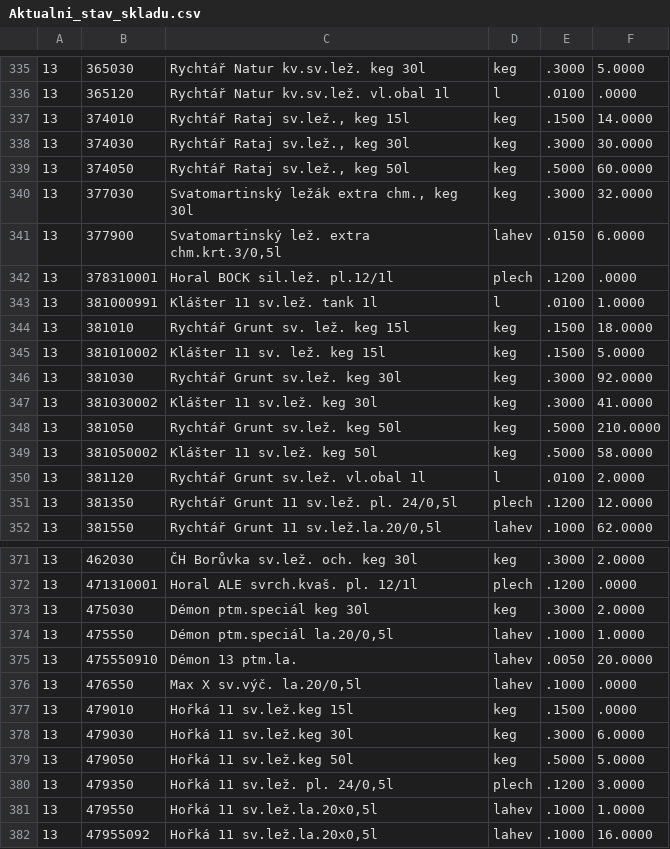
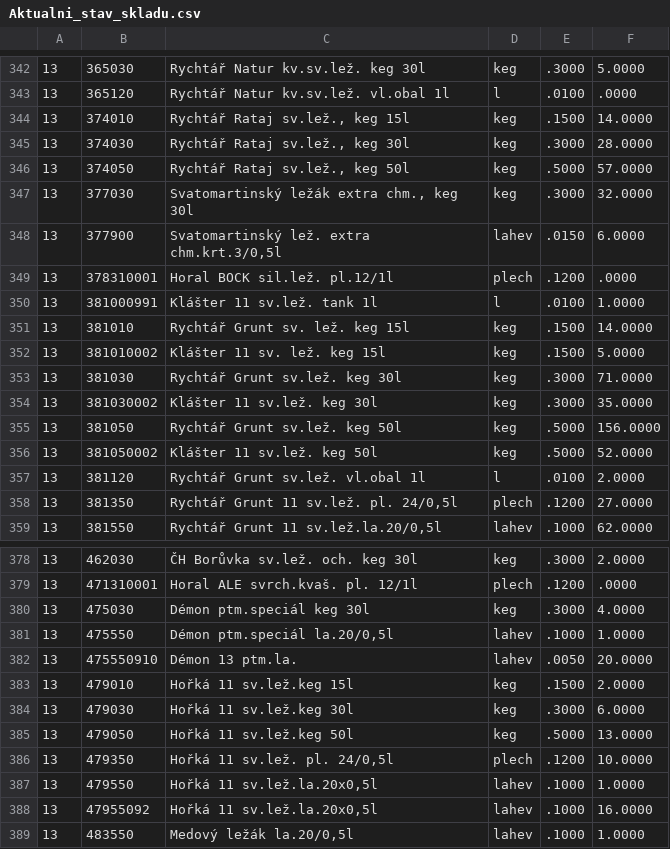
Before and after one commit to KBrewery/PLG_INVENTURA, a CSV file: Aktualni_stav_skladu.csv, drawn as a sheet; only a part is shown, gaps mark what is left out; the shorter side is filled out with more unchanged rows; the diff covers the shown part only.

```diff
--- a/Aktualni_stav_skladu.csv
+++ b/Aktualni_stav_skladu.csv
@@ -337,4 +344,4 @@
 13;374010;Rychtář Rataj sv.lež., keg 15l;keg;.1500;14.0000
-13;374030;Rychtář Rataj sv.lež., keg 30l;keg;.3000;30.0000
-13;374050;Rychtář Rataj sv.lež., keg 50l;keg;.5000;60.0000
+13;374030;Rychtář Rataj sv.lež., keg 30l;keg;.3000;28.0000
+13;374050;Rychtář Rataj sv.lež., keg 50l;keg;.5000;57.0000
 13;377030;Svatomartinský ležák extra chm., keg 30l;keg;.3000;32.0000
@@ -343,10 +350,10 @@
 13;381000991;Klášter 11 sv.lež. tank 1l;l;.0100;1.0000
-13;381010;Rychtář Grunt sv. lež. keg 15l;keg;.1500;18.0000
+13;381010;Rychtář Grunt sv. lež. keg 15l;keg;.1500;14.0000
 13;381010002;Klášter 11 sv. lež. keg 15l;keg;.1500;5.0000
-13;381030;Rychtář Grunt sv.lež. keg 30l;keg;.3000;92.0000
-13;381030002;Klášter 11 sv.lež. keg 30l;keg;.3000;41.0000
-13;381050;Rychtář Grunt sv.lež. keg 50l;keg;.5000;210.0000
-13;381050002;Klášter 11 sv.lež. keg 50l;keg;.5000;58.0000
+13;381030;Rychtář Grunt sv.lež. keg 30l;keg;.3000;71.0000
+13;381030002;Klášter 11 sv.lež. keg 30l;keg;.3000;35.0000
+13;381050;Rychtář Grunt sv.lež. keg 50l;keg;.5000;156.0000
+13;381050002;Klášter 11 sv.lež. keg 50l;keg;.5000;52.0000
 13;381120;Rychtář Grunt sv.lež. vl.obal 1l;l;.0100;2.0000
-13;381350;Rychtář Grunt 11 sv.lež. pl. 24/0,5l;plech;.1200;12.0000
+13;381350;Rychtář Grunt 11 sv.lež. pl. 24/0,5l;plech;.1200;27.0000
 13;381550;Rychtář Grunt 11 sv.lež.la.20/0,5l;lahev;.1000;62.0000
@@ -372,10 +379,9 @@
 13;471310001;Horal ALE svrch.kvaš. pl. 12/1l;plech;.1200;.0000
-13;475030;Démon ptm.speciál keg 30l;keg;.3000;2.0000
+13;475030;Démon ptm.speciál keg 30l;keg;.3000;4.0000
 13;475550;Démon ptm.speciál la.20/0,5l;lahev;.1000;1.0000
 13;475550910;Démon 13 ptm.la.;lahev;.0050;20.0000
-13;476550;Max X sv.výč. la.20/0,5l;lahev;.1000;.0000
-13;479010;Hořká 11 sv.lež.keg 15l;keg;.1500;.0000
+13;479010;Hořká 11 sv.lež.keg 15l;keg;.1500;2.0000
 13;479030;Hořká 11 sv.lež.keg 30l;keg;.3000;6.0000
-13;479050;Hořká 11 sv.lež.keg 50l;keg;.5000;5.0000
-13;479350;Hořká 11 sv.lež. pl. 24/0,5l;plech;.1200;3.0000
+13;479050;Hořká 11 sv.lež.keg 50l;keg;.5000;13.0000
+13;479350;Hořká 11 sv.lež. pl. 24/0,5l;plech;.1200;10.0000
 13;479550;Hořká 11 sv.lež.la.20x0,5l;lahev;.1000;1.0000
```
Also changed, not shown: 11 added rows, 2 removed rows and 64 edited cells elsewhere in this file.
